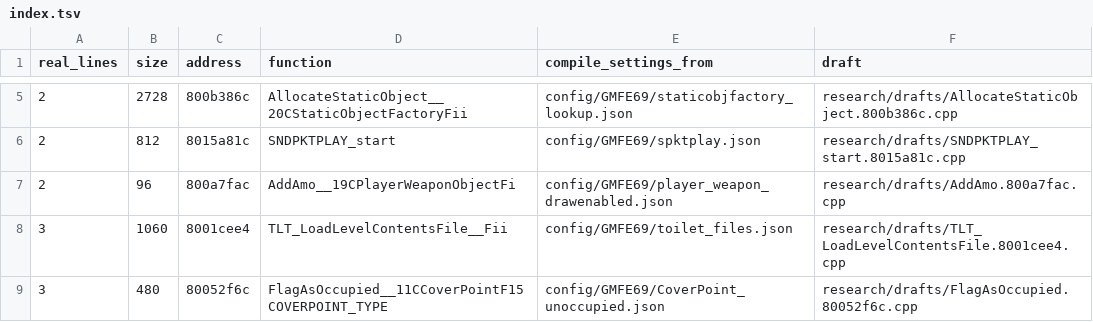
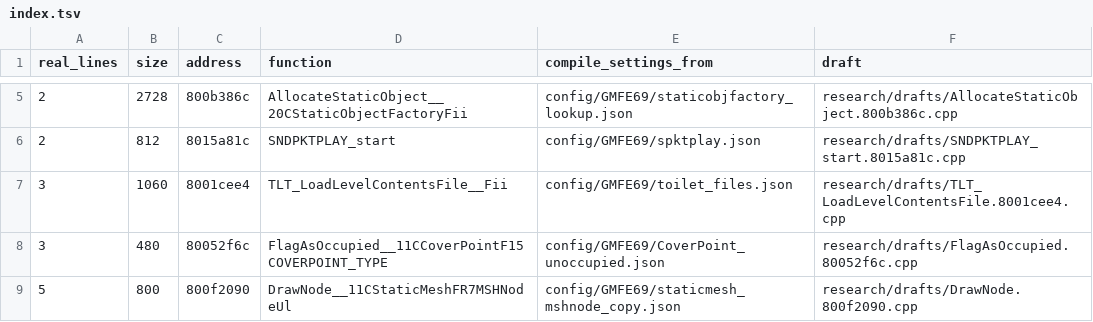
Before and after one commit to kyleckroeger/moh-frontline-decomp, a TSV file: research/drafts/index.tsv, drawn as a sheet; only a part is shown, gaps mark what is left out; the shorter side is filled out with more unchanged rows; the diff names each change by its address in the sheet, - before the commit and + after, or states it on an @@ line.

```diff
--- a/research/drafts/index.tsv
+++ b/research/drafts/index.tsv
-row 7: 2 | 96 | 800a7fac | AddAmo__19CPlayerWeaponObjectFi | config/GMFE69/player_weapon_drawenabled.json | research/drafts/AddAmo.800a7fac.cpp
```
Also changed, not shown: research/plans/matching_queue.tsv, 11 other files.
